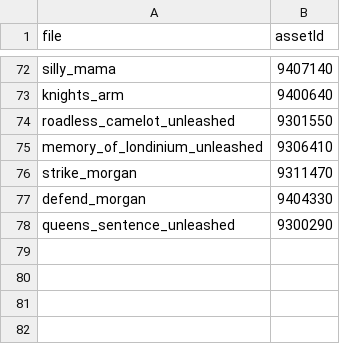
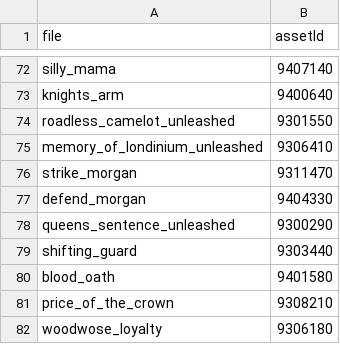
Before and after one commit to YX14ng/SlayTheSpire2-SmashFromFGO, a CSV file: assets/reference/ce/mapping_morgan.csv, drawn as a sheet; only a part is shown, gaps mark what is left out.

Commit message:
feat(morgan): arte oficial para los 5 items nuevos (CEs Atlas 9303440/9401580/9308210/9306180 + item 朽葉の冠)

```diff
--- a/assets/reference/ce/mapping_morgan.csv
+++ b/assets/reference/ce/mapping_morgan.csv
@@ -78 +78,5 @@ defend_morgan,9404330
 queens_sentence_unleashed,9300290
+shifting_guard,9303440
+blood_oath,9401580
+price_of_the_crown,9308210
+woodwose_loyalty,9306180
```
Also changed, not shown: 12 other files.
